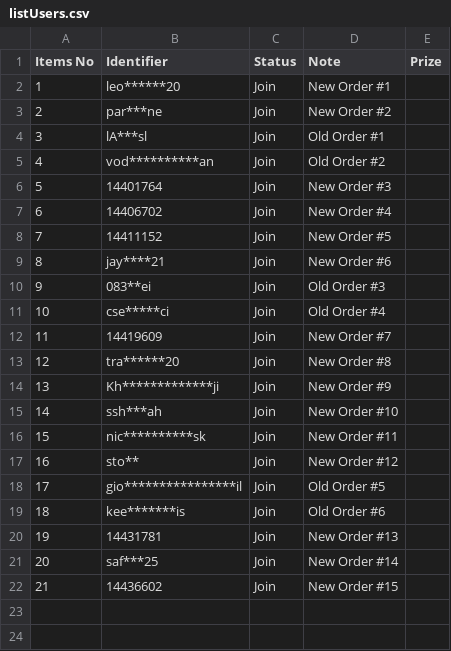
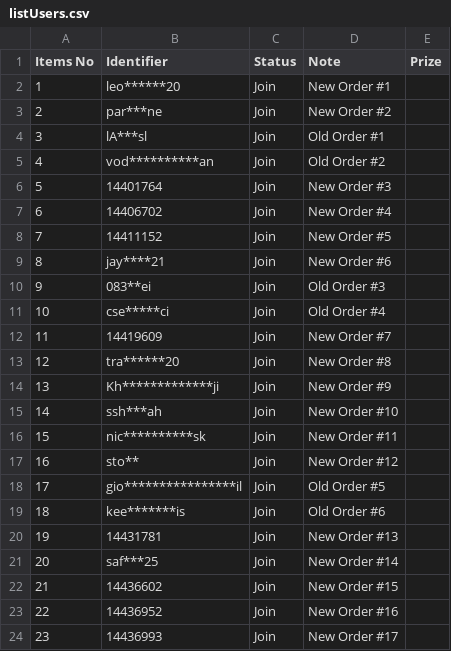
Before and after one commit to lehuuhai014/datetime, a CSV file: listUsers.csv, drawn as a sheet.

Commit message:
Update listUsers.csv

```diff
--- a/listUsers.csv
+++ b/listUsers.csv
@@ -22 +22,3 @@ Items No,Identifier,Status,Note,Prize
 21,14436602,Join,New Order #15,
+22,14436952,Join,New Order #16,
+23,14436993,Join,New Order #17,
```
